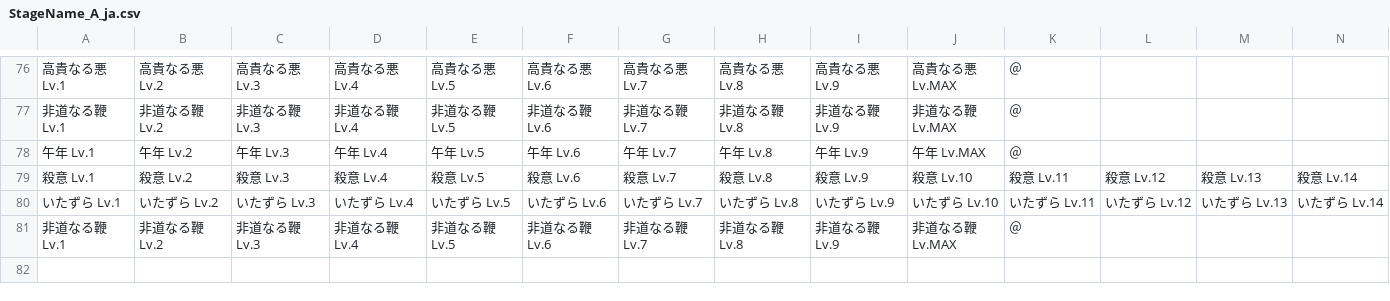
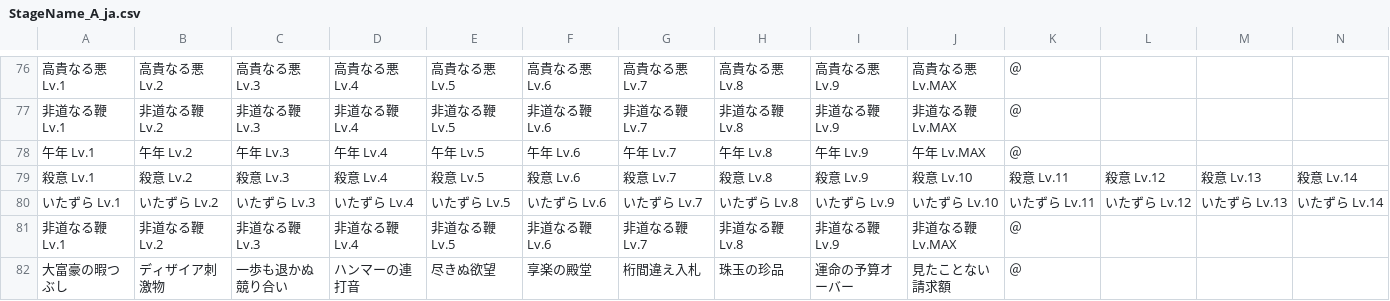
Before and after one commit to sinsuirakv0/KBC-rakv0-line-bot, a CSV file: data/search/StageName_A_ja.csv, drawn as a sheet; only a part is shown, gaps mark what is left out; rows hold the shown columns only; the diff names each change by its address in the sheet, - before the commit and + after, or states it on an @@ line.

```diff
--- a/data/search/StageName_A_ja.csv
+++ b/data/search/StageName_A_ja.csv
+row 82: 大富豪の暇つぶし | ディザイア刺激物 | 一歩も退かぬ競り合い | ハンマーの連打音 | 尽きぬ欲望 | 享楽の殿堂 | 桁間違え入札 | 珠玉の珍品 | 運命の予算オーバー | 見たことない請求額 | ＠
```
Also changed, not shown: data/search/Map_Name.csv, data/search/StageName_CA_ja.csv, 9 other files.
